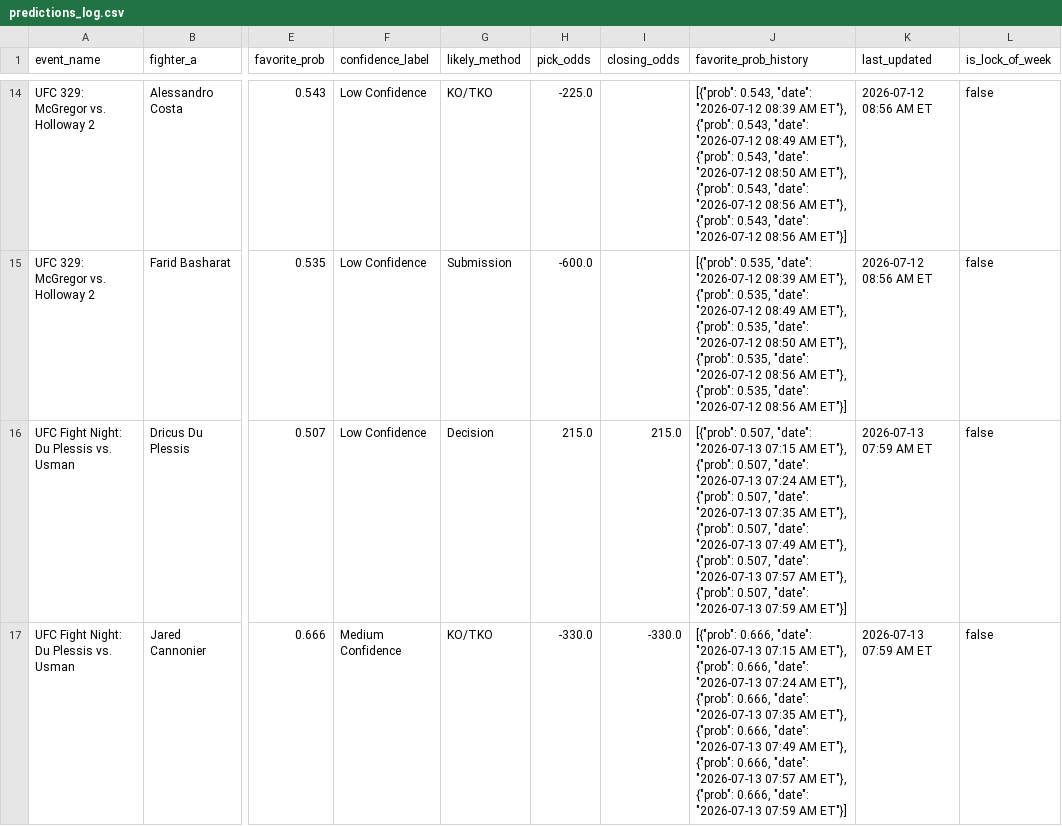
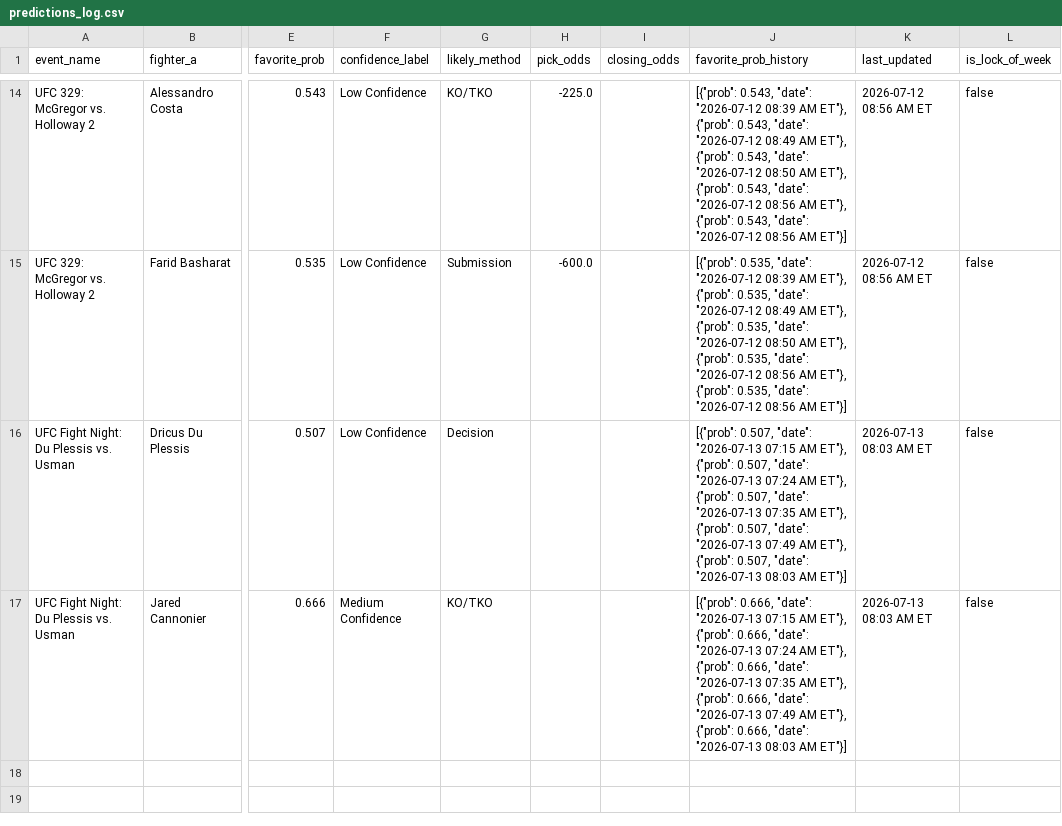
Before and after one commit to sb98park/ufc-edge-finder, a CSV file: data/predictions_log.csv, drawn as a sheet; only a part is shown, gaps mark what is left out; the diff names each change by its address in the sheet, - before the commit and + after, or states it on an @@ line.

```diff
--- a/data/predictions_log.csv
+++ b/data/predictions_log.csv
-H16 (pick_odds): 215.0
+H16 (pick_odds): (empty)
-I16 (closing_odds): 215.0
+I16 (closing_odds): (empty)
-J16 (favorite_prob_history): …"date": "2026-07-13 07:57 AM ET"}, {"prob": 0.507, "date": "2026-07-13 07:59 AM ET"}]
+J16 (favorite_prob_history): …"date": "2026-07-13 08:03 AM ET"}]
-K16:K17 (last_updated): 2026-07-13 07:59 AM ET
+K16:K17 (last_updated): 2026-07-13 08:03 AM ET
-H17 (pick_odds): -330.0
+H17 (pick_odds): (empty)
-I17 (closing_odds): -330.0
+I17 (closing_odds): (empty)
-J17 (favorite_prob_history): …"date": "2026-07-13 07:57 AM ET"}, {"prob": 0.666, "date": "2026-07-13 07:59 AM ET"}]
+J17 (favorite_prob_history): …"date": "2026-07-13 08:03 AM ET"}]
```
Also changed, not shown: 1 other file.
